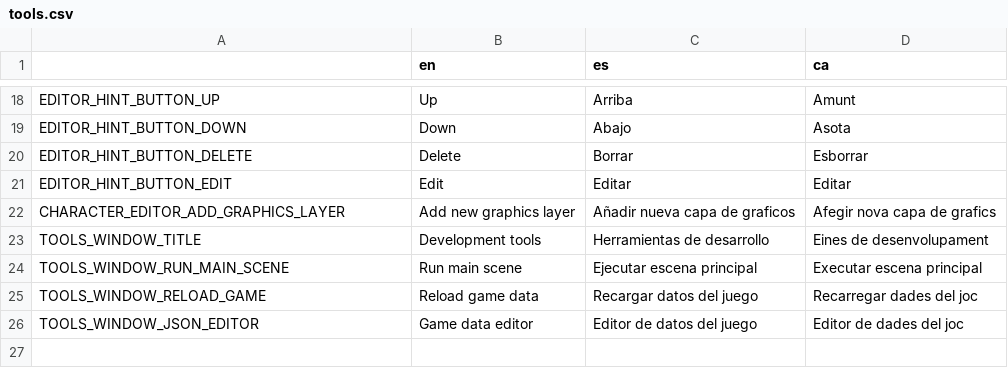
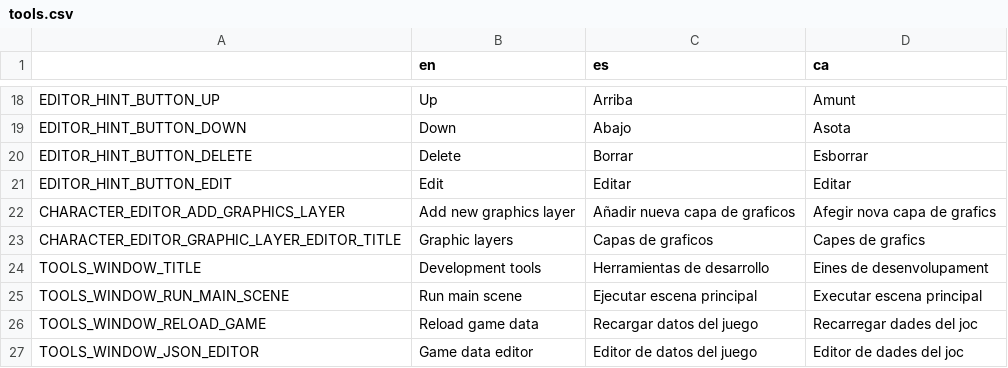
Before and after one commit to EIREXE/EIREXEMonogatari, a CSV file: system/translations/tools.csv, drawn as a sheet; only a part is shown, gaps mark what is left out.

Commit message:
Add graphic layer editor

```diff
--- a/system/translations/tools.csv
+++ b/system/translations/tools.csv
@@ -22,2 +22,3 @@ EDITOR_HINT_BUTTON_EDIT,Edit,Editar,Editar
 CHARACTER_EDITOR_ADD_GRAPHICS_LAYER,Add new graphics layer,Añadir nueva capa de graficos,Afegir nova capa de grafics
+CHARACTER_EDITOR_GRAPHIC_LAYER_EDITOR_TITLE,Graphic layers,Capas de graficos,Capes de grafics
 TOOLS_WINDOW_TITLE,Development tools,Herramientas de desarrollo,Eines de desenvolupament
```
Also changed, not shown: 20 other files.
